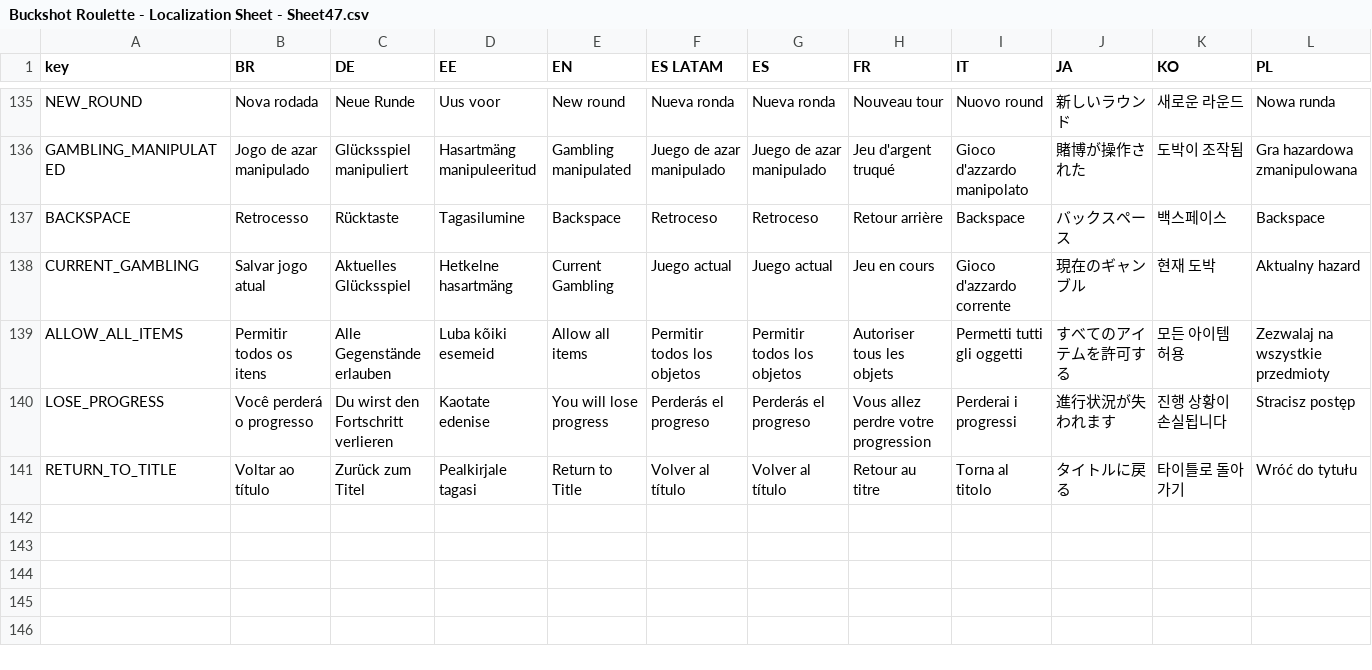
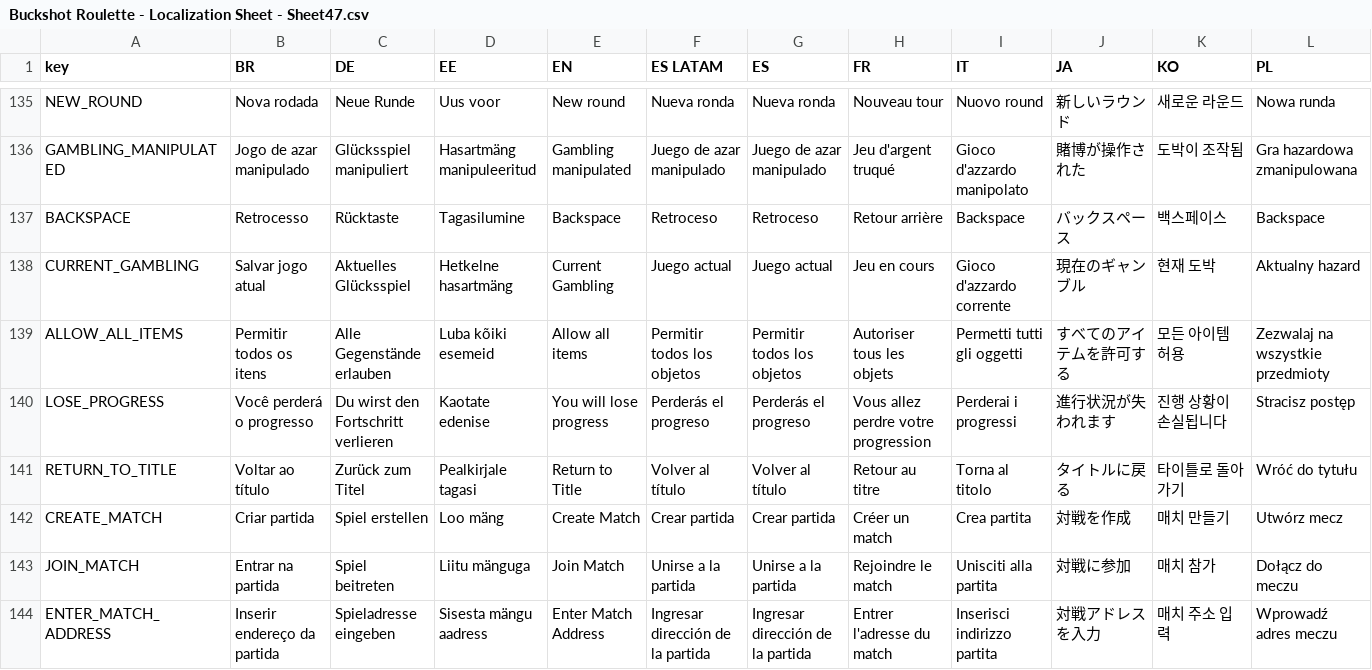
Before and after one commit to zhao331/OpenBuckshotRoulette-VulkanFix, a CSV file: localization/Buckshot Roulette - Localization Sheet - Sheet47.csv, drawn as a sheet; only a part is shown, gaps mark what is left out; rows hold the shown columns only; the diff names each change by its address in the sheet, - before the commit and + after, or states it on an @@ line.

```diff
--- a/localization/Buckshot Roulette - Localization Sheet - Sheet47.csv
+++ b/localization/Buckshot Roulette - Localization Sheet - Sheet47.csv
+row 142: CREATE_MATCH | Criar partida | Spiel erstellen | Loo mäng | Create Match | Crear partida | Crear partida | Créer un match | Crea partita | 対戦を作成 | 매치 만들기 | Utwórz mecz
+row 143: JOIN_MATCH | Entrar na partida | Spiel beitreten | Liitu mänguga | Join Match | Unirse a la partida | Unirse a la partida | Rejoindre le match | Unisciti alla partita | 対戦に参加 | 매치 참가 | Dołącz do meczu
+row 144: ENTER_MATCH_ADDRESS | Inserir endereço da partida | Spieladresse eingeben | Sisesta mängu aadress | Enter Match Address | Ingresar dirección de la partida | Ingresar dirección de la partida | Entrer l'adresse du match | Inserisci indirizzo partita | 対戦アドレスを入力 | 매치 주소 입력 | Wprowadź adres meczu
```
Also changed, not shown: 31 other files.
